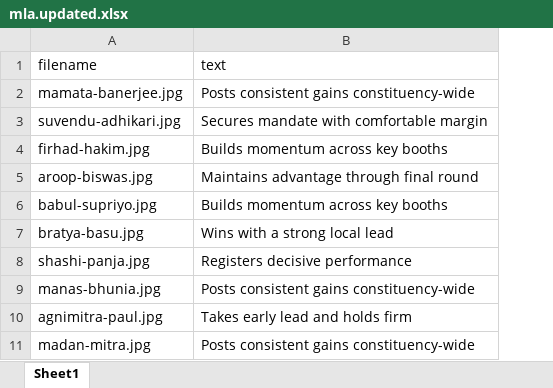
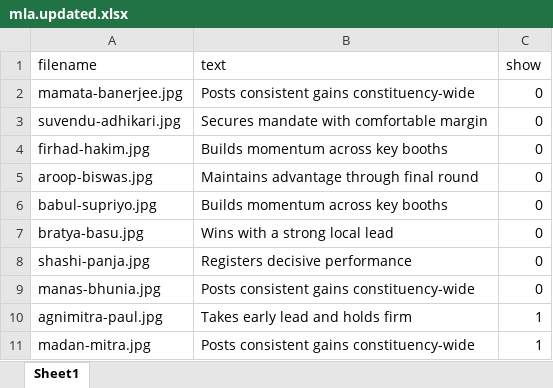
Before and after one commit to vimlesh1975/election2026, an Excel workbook: public/mla.updated.xlsx, sheet Sheet1, drawn as a sheet; values as stored, in another font and other column widths than the file's, no borders; the diff names each change by its address in the sheet, - before the commit and + after, or states it on an @@ line.

```diff
--- a/public/mla.updated.xlsx (sheet Sheet1)
+++ b/public/mla.updated.xlsx (sheet Sheet1)
+column C (show), rows 2-11: 0 | 0 | 0 | 0 | 0 | 0 | 0 | 0 | 1 | 1
```
Also changed, not shown: 1 other file.
